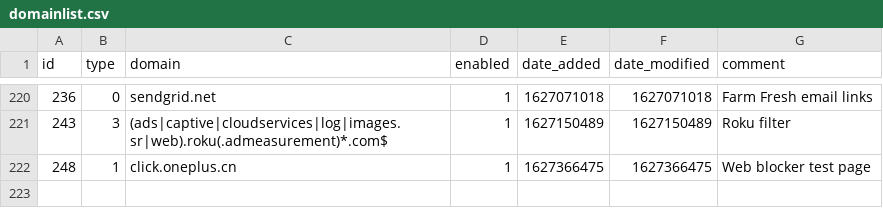
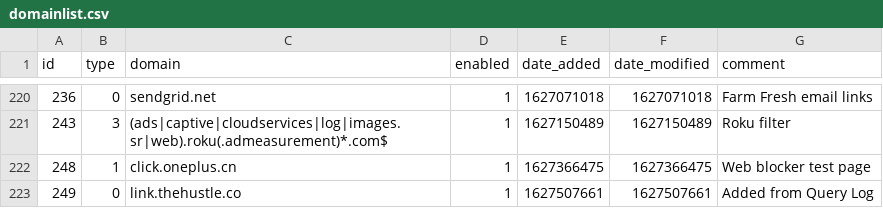
Before and after one commit to dhcpserver/my-pihole-lists, a CSV file: domainlist.csv, drawn as a sheet; only a part is shown, gaps mark what is left out; the diff names each change by its address in the sheet, - before the commit and + after, or states it on an @@ line.

Commit message:
Updated July 28, 2021  9:28PM

```diff
--- a/domainlist.csv
+++ b/domainlist.csv
+row 223: 249 | 0 | link.thehustle.co | 1 | 1627507661 | 1627507661 | Added from Query Log
```
